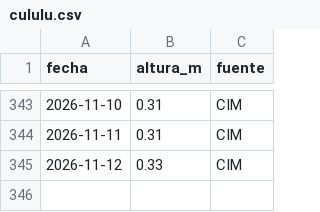
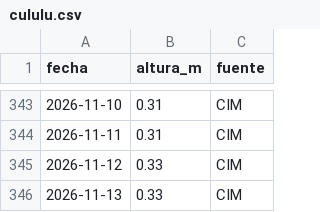
Before and after one commit to elfrancho/rios, a CSV file: datos_salado/cululu.csv, drawn as a sheet; only a part is shown, gaps mark what is left out.

```diff
--- a/datos_salado/cululu.csv
+++ b/datos_salado/cululu.csv
@@ -345 +345,2 @@ fecha,altura_m,fuente
 2026-11-12,0.33,CIM
+2026-11-13,0.33,CIM
```
Also changed, not shown: datos_salado/calchaqui.csv, datos_salado/emilia.csv, 17 other files.
